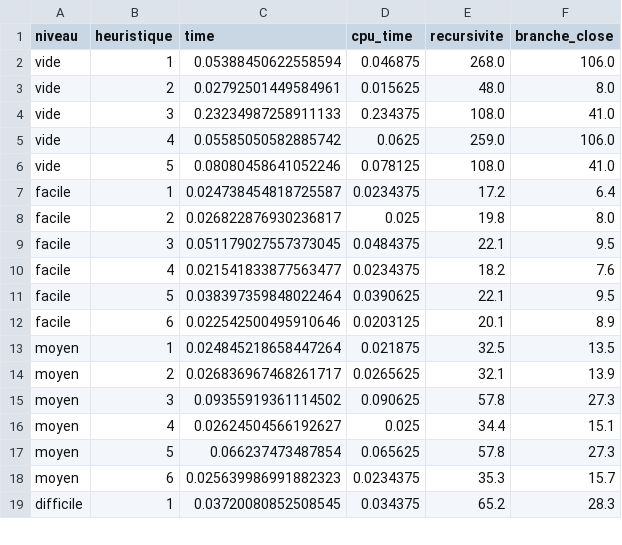
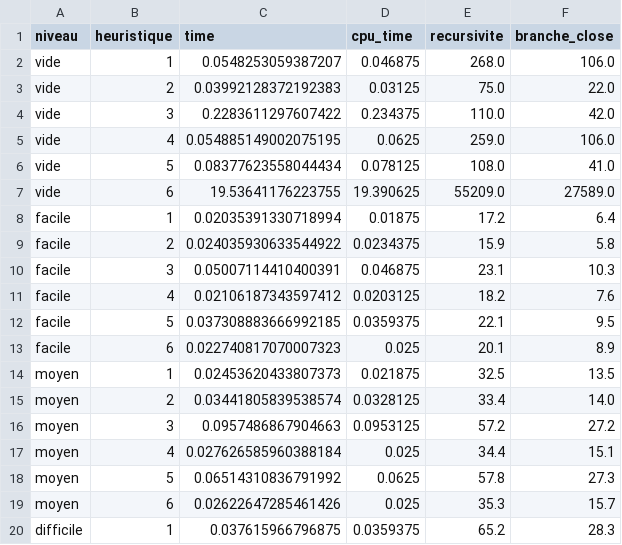
Before and after one commit to GauthierEd/TER, a CSV file: etude.csv, drawn as a sheet; only a part is shown; the diff covers the shown part only.

```diff
--- a/etude.csv
+++ b/etude.csv
@@ -1,19 +1,20 @@
 niveau,heuristique,time,cpu_time,recursivite,branche_close
-vide,1,0.05388450622558594,0.046875,268.0,106.0
-vide,2,0.02792501449584961,0.015625,48.0,8.0
-vide,3,0.23234987258911133,0.234375,108.0,41.0
-vide,4,0.05585050582885742,0.0625,259.0,106.0
-vide,5,0.08080458641052246,0.078125,108.0,41.0
-facile,1,0.024738454818725587,0.0234375,17.2,6.4
-facile,2,0.026822876930236817,0.025,19.8,8.0
-facile,3,0.051179027557373045,0.0484375,22.1,9.5
-facile,4,0.021541833877563477,0.0234375,18.2,7.6
-facile,5,0.038397359848022464,0.0390625,22.1,9.5
-facile,6,0.022542500495910646,0.0203125,20.1,8.9
-moyen,1,0.024845218658447264,0.021875,32.5,13.5
-moyen,2,0.026836967468261717,0.0265625,32.1,13.9
-moyen,3,0.09355919361114502,0.090625,57.8,27.3
-moyen,4,0.02624504566192627,0.025,34.4,15.1
-moyen,5,0.066237473487854,0.065625,57.8,27.3
-moyen,6,0.025639986991882323,0.0234375,35.3,15.7
-difficile,1,0.03720080852508545,0.034375,65.2,28.3
+vide,1,0.0548253059387207,0.046875,268.0,106.0
+vide,2,0.03992128372192383,0.03125,75.0,22.0
+vide,3,0.2283611297607422,0.234375,110.0,42.0
+vide,4,0.054885149002075195,0.0625,259.0,106.0
+vide,5,0.08377623558044434,0.078125,108.0,41.0
+vide,6,19.53641176223755,19.390625,55209.0,27589.0
+facile,1,0.02035391330718994,0.01875,17.2,6.4
+facile,2,0.024035930633544922,0.0234375,15.9,5.8
+facile,3,0.05007114410400391,0.046875,23.1,10.3
+facile,4,0.02106187343597412,0.0203125,18.2,7.6
+facile,5,0.037308883666992185,0.0359375,22.1,9.5
+facile,6,0.022740817070007323,0.025,20.1,8.9
+moyen,1,0.02453620433807373,0.021875,32.5,13.5
+moyen,2,0.03441805839538574,0.0328125,33.4,14.0
+moyen,3,0.0957486867904663,0.0953125,57.2,27.2
+moyen,4,0.027626585960388184,0.025,34.4,15.1
+moyen,5,0.06514310836791992,0.0625,57.8,27.3
+moyen,6,0.02622647285461426,0.025,35.3,15.7
+difficile,1,0.037615966796875,0.0359375,65.2,28.3
```
Also changed, not shown: 5 added rows, 5 removed rows and 23 edited cells elsewhere in this file, 5 other files.
